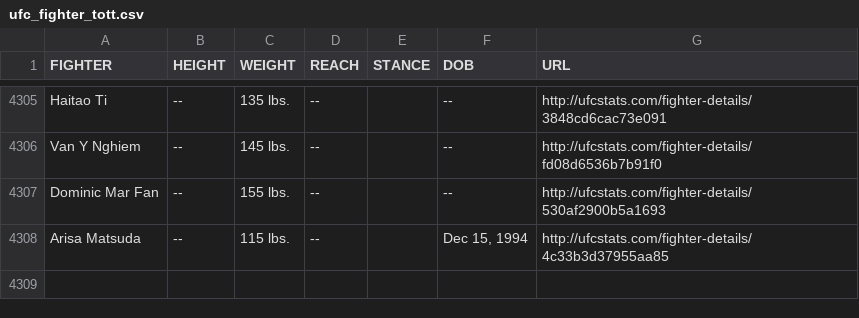
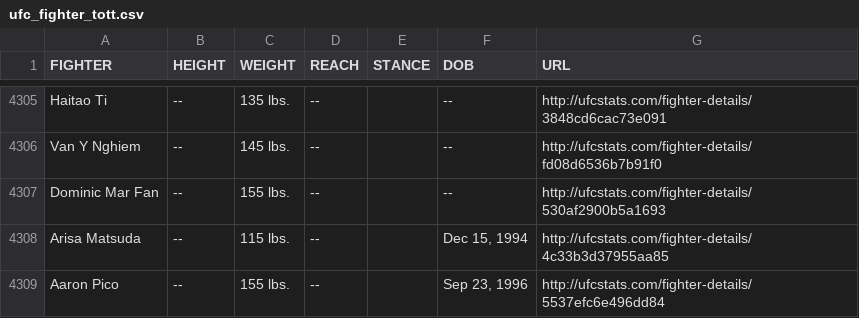
Before and after one commit to Greco1899/scrape_ufc_stats, a CSV file: ufc_fighter_tott.csv, drawn as a sheet; only a part is shown, gaps mark what is left out.

Commit message:
2025-04-10 data refresh

```diff
--- a/ufc_fighter_tott.csv
+++ b/ufc_fighter_tott.csv
@@ -4308 +4308,2 @@ Dominic Mar Fan,--,155 lbs.,--,,--,http://ufcstats.com/fighter-details/530af2900
 Arisa Matsuda,--,115 lbs.,--,,"Dec 15, 1994",http://ufcstats.com/fighter-details/4c33b3d37955aa85
+Aaron Pico,--,155 lbs.,--,,"Sep 23, 1996",http://ufcstats.com/fighter-details/5537efc6e496dd84
```
Also changed, not shown: ufc_fighter_details.csv.
